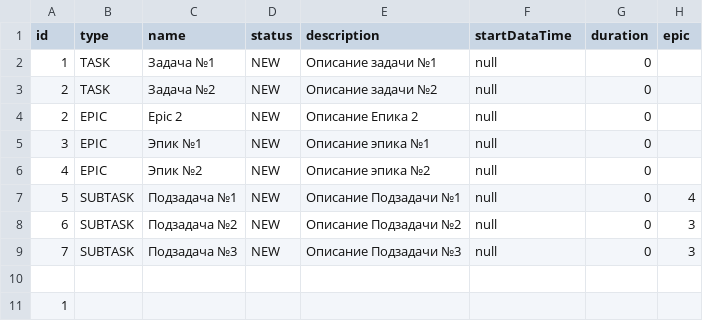
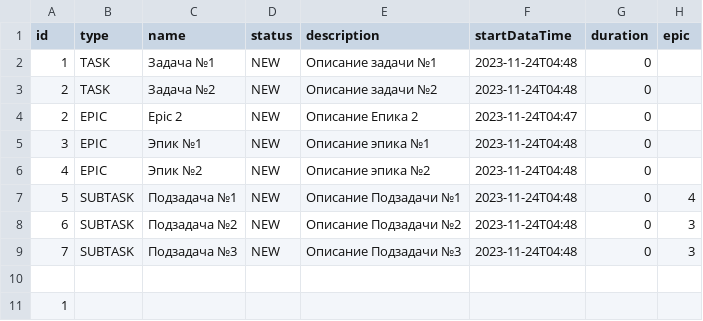
Before and after one commit to m777mm777/java-kanban, a CSV file: out/production/java-kanban/data/data.csv, drawn as a sheet.

```diff
--- a/out/production/java-kanban/data/data.csv
+++ b/out/production/java-kanban/data/data.csv
@@ -1,10 +1,10 @@
 id,type,name,status,description,startDataTime,duration,epic
-1,TASK,Задача №1,NEW,Описание задачи №1,null,0,
-2,TASK,Задача №2,NEW,Описание задачи №2,null,0,
-2,EPIC,Epic 2,NEW,Описание Епика 2,null,0,
-3,EPIC,Эпик №1,NEW,Описание эпика №1,null,0,
-4,EPIC,Эпик №2,NEW,Описание эпика №2,null,0,
-5,SUBTASK,Подзадача №1,NEW,Описание Подзадачи №1,null,0,4
-6,SUBTASK,Подзадача №2,NEW,Описание Подзадачи №2,null,0,3
-7,SUBTASK,Подзадача №3,NEW,Описание Подзадачи №3,null,0,3
+1,TASK,Задача №1,NEW,Описание задачи №1,2023-11-24T04:48,0,
+2,TASK,Задача №2,NEW,Описание задачи №2,2023-11-24T04:48,0,
+2,EPIC,Epic 2,NEW,Описание Епика 2,2023-11-24T04:47,0,
+3,EPIC,Эпик №1,NEW,Описание эпика №1,2023-11-24T04:48,0,
+4,EPIC,Эпик №2,NEW,Описание эпика №2,2023-11-24T04:48,0,
+5,SUBTASK,Подзадача №1,NEW,Описание Подзадачи №1,2023-11-24T04:48,0,4
+6,SUBTASK,Подзадача №2,NEW,Описание Подзадачи №2,2023-11-24T04:48,0,3
+7,SUBTASK,Подзадача №3,NEW,Описание Подзадачи №3,2023-11-24T04:48,0,3
 
```
Also changed, not shown: 14 other files.
